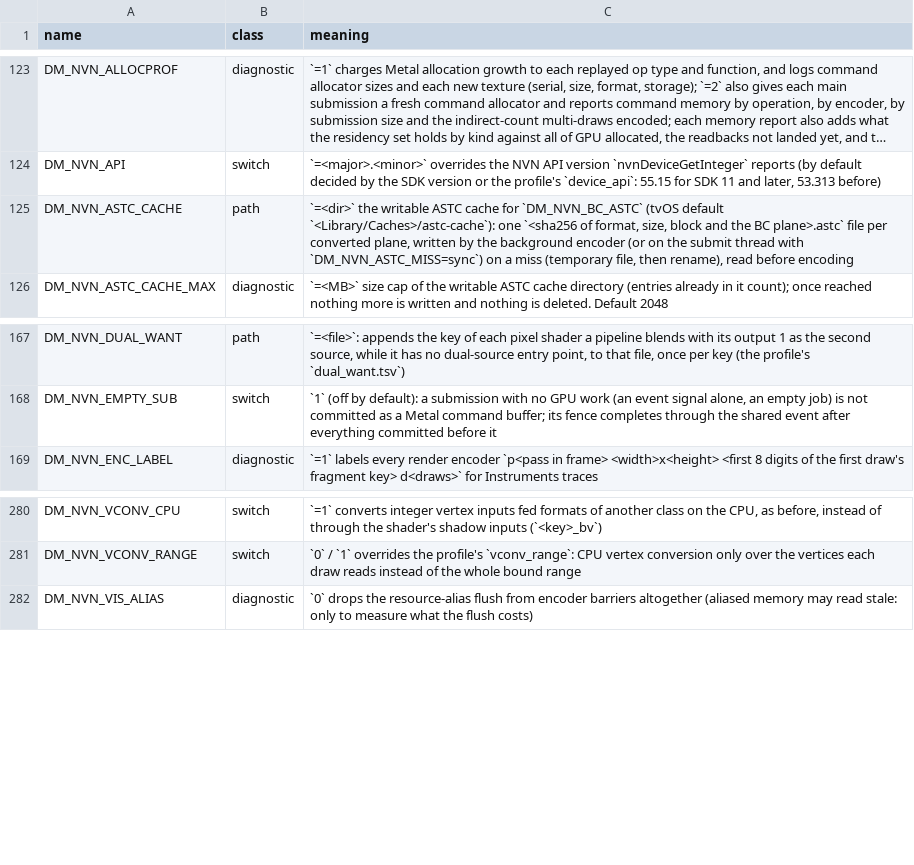
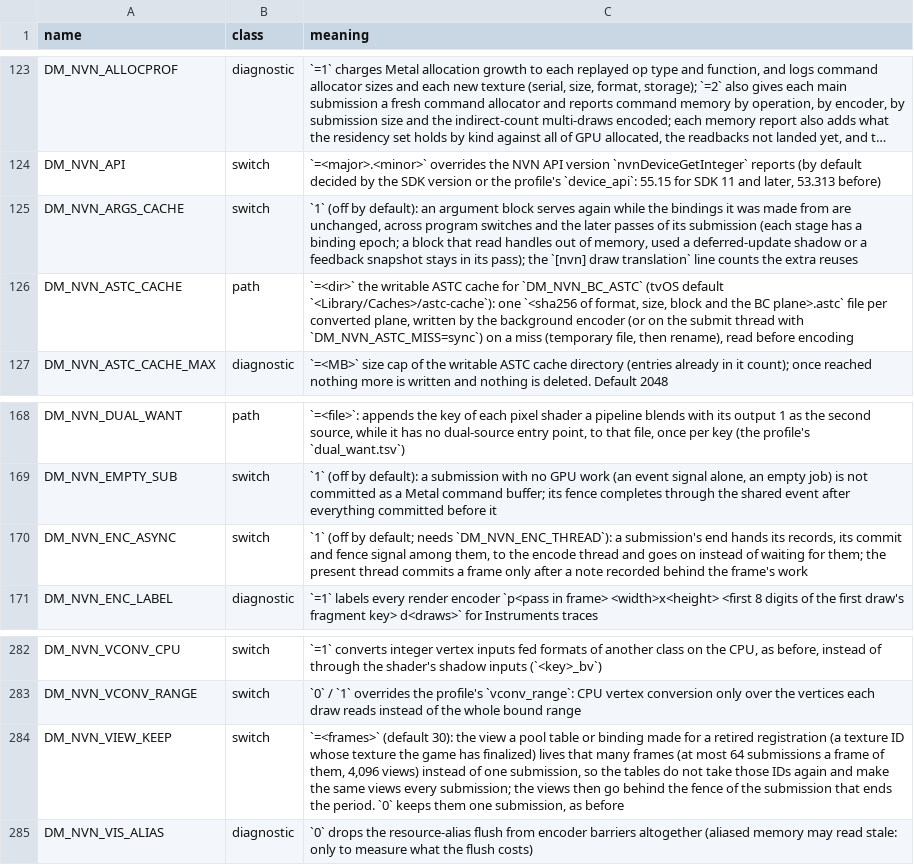
Before and after one commit to brad-n/TVPort, a TSV file: docs/env_switches.tsv, drawn as a sheet; only a part is shown, gaps mark what is left out; long unchanged cells end in …; the diff names each change by its address in the sheet, - before the commit and + after, or states it on an @@ line.

Commit message:
Draw translation CPU: retired-texture views kept 30 frames (on), async commit hand-off and argument block reuse across passes (off)
DM_NVN_VIEW_KEEP=<frames> (default 30, every platform): the view a pool table or binding makes for a retired registration (a texture ID whose texture the game has finalized) lives for a transient epoch of that many frames (at most 64 submissions a frame of it, 4,096 views) instead of one submission. The pool tables no longer go stale at every submission and make the same views again: Ocarina of Time on the balcony rebuilt 20-40 such views a frame in quiet stretches and about 250 in streaming ones (about 3 us of CPU each on an M2 Pro), now under 1. Views are still checked against their base at each look and go behind the fence of the submission that ends the epoch. 0 keeps the old per-submission lifetime.

DM_NVN_ENC_ASYNC=1 (off): with DM_NVN_ENC_THREAD, a submission's end publishes its records (commit and fence signal among them) instead of waiting for the encode thread (rec_drain: 37 waits, 1.55 ms a frame on the Mac). The present thread commits a frame only after a note recorded behind its work (pres_commit_mark / pres_commit_wait). No gain measurable on the Mac (GPU-bound: the wait moves to the allocator); off until measured on an Apple TV.

DM_NVN_ARGS_CACHE=1 (off): per-stage binding epochs instead of a program switch dirtying every stage, and a block serves the later passes of its submission when nothing in it depends on the pass. Ocarina reuses 211 blocks a frame instead of 208: 92% of its ~3,100 blocks a frame are new (a content measurement found 7.7% repeating one made earlier in the frame), so whole-block reuse cannot pay there.

A "[nvn] draw translation" log line counts submissions and encode-thread waits, texture views made (retired ones apart), pool table IDs taken again and why argument blocks were encoded.

A/B on the Mac mini (Ocarina balcony, TV-like env, 2 interleaved rounds, same host with switches off as reference): instructions per draw 28985 -> 28800 (view keep), 28886 (async), 29018 (args), 28510 (all three); submit CPU and frame time within run-to-run noise (frame 33.3 ms, GPU-bound); graphics memory unchanged; screenshots at frame 3000 show the same picture.

Tests: t_view_keep, t_enc_async, t_args_cache (new); t_cpu_tex and t_pool_notes run the per-submission lifetime too; async variants of t_perf_order, t_present_crop, t_present_snap and t_rt_lifetime.

```diff
--- a/docs/env_switches.tsv
+++ b/docs/env_switches.tsv
+row 125: DM_NVN_ARGS_CACHE | switch | `1` (off by default): an argument block serves again while the bindings it was made from are unchanged, across program switches and the later passes of its submission (each stage has a binding epoch; a block that read handles out of memory, used a deferred-update shadow or a feedback snapshot stays in its pass); the `[nvn] draw translation` line counts the extra reuses
+row 170: DM_NVN_ENC_ASYNC | switch | `1` (off by default; needs `DM_NVN_ENC_THREAD`): a submission's end hands its records, its commit and fence signal among them, to the encode thread and goes on instead of waiting for them; the present thread commits a frame only after a note recorded behind the frame's work
+row 284: DM_NVN_VIEW_KEEP | switch | `=<frames>` (default 30): the view a pool table or binding made for a retired registration (a texture ID whose texture the game has finalized) lives that many frames (at most 64 submissions a frame of them, 4,096 views) instead of one submission, so the tables do not take those IDs again and make the same views every submission; the views then go behind the fence of the submission that ends the period. `0` keeps them one submission, as before
```
Also changed, not shown: 9 other files.
